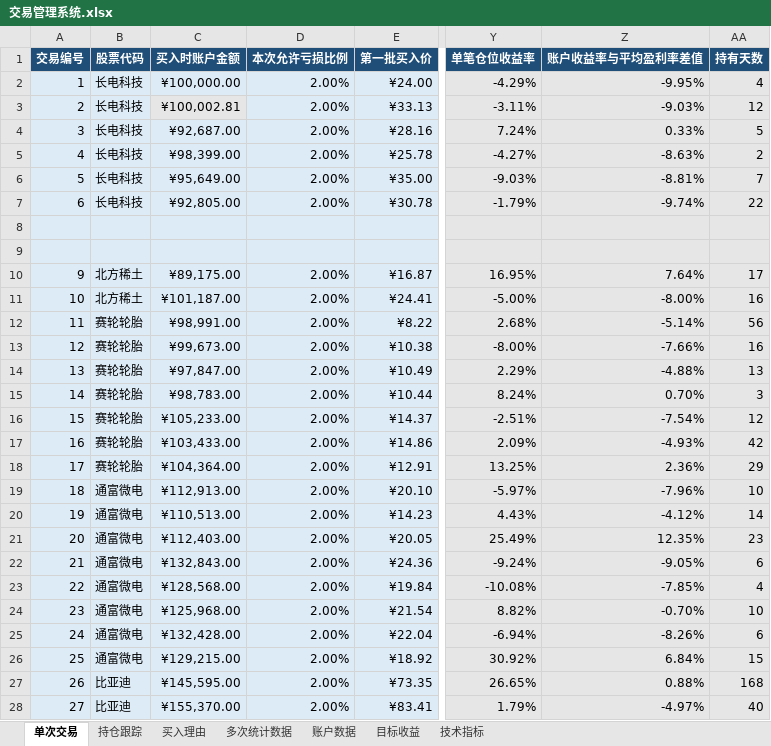
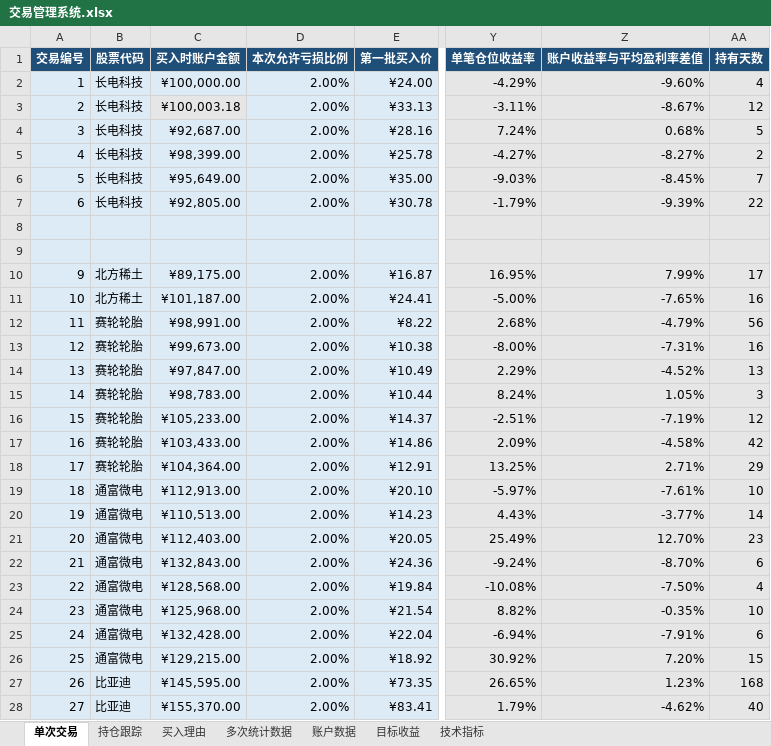
Before and after one commit to yooner/learn_socks, an Excel workbook: 交易管理系统.xlsx, sheet 单次交易, drawn as a sheet; only a part is shown, gaps mark what is left out; values as stored, in another font and other column widths than the file's, no borders; conditional formats and table styles not drawn; the diff covers the shown part only; the diff names each change by its address in the sheet, - before the commit and + after, or states it on an @@ line.

```diff
--- a/交易管理系统.xlsx (sheet 单次交易)
+++ b/交易管理系统.xlsx (sheet 单次交易)
-Z2 (账户收益率与平均盈利率差值): -9.95%
+Z2 (账户收益率与平均盈利率差值): -9.60%
-C3 (买入时账户金额): ¥100,002.81
+C3 (买入时账户金额): ¥100,003.18
-Z3 (账户收益率与平均盈利率差值): -9.03%
+Z3 (账户收益率与平均盈利率差值): -8.67%
-Z4 (账户收益率与平均盈利率差值): 0.33%
+Z4 (账户收益率与平均盈利率差值): 0.68%
-Z5 (账户收益率与平均盈利率差值): -8.63%
+Z5 (账户收益率与平均盈利率差值): -8.27%
-Z6 (账户收益率与平均盈利率差值): -8.81%
+Z6 (账户收益率与平均盈利率差值): -8.45%
-Z7 (账户收益率与平均盈利率差值): -9.74%
+Z7 (账户收益率与平均盈利率差值): -9.39%
-Z10 (账户收益率与平均盈利率差值): 7.64%
+Z10 (账户收益率与平均盈利率差值): 7.99%
-Z11 (账户收益率与平均盈利率差值): -8.00%
+Z11 (账户收益率与平均盈利率差值): -7.65%
-Z12 (账户收益率与平均盈利率差值): -5.14%
+Z12 (账户收益率与平均盈利率差值): -4.79%
-Z13 (账户收益率与平均盈利率差值): -7.66%
+Z13 (账户收益率与平均盈利率差值): -7.31%
-Z14 (账户收益率与平均盈利率差值): -4.88%
+Z14 (账户收益率与平均盈利率差值): -4.52%
-Z15 (账户收益率与平均盈利率差值): 0.70%
+Z15 (账户收益率与平均盈利率差值): 1.05%
-Z16 (账户收益率与平均盈利率差值): -7.54%
+Z16 (账户收益率与平均盈利率差值): -7.19%
-Z17 (账户收益率与平均盈利率差值): -4.93%
+Z17 (账户收益率与平均盈利率差值): -4.58%
-Z18 (账户收益率与平均盈利率差值): 2.36%
+Z18 (账户收益率与平均盈利率差值): 2.71%
-Z19 (账户收益率与平均盈利率差值): -7.96%
+Z19 (账户收益率与平均盈利率差值): -7.61%
-Z20 (账户收益率与平均盈利率差值): -4.12%
+Z20 (账户收益率与平均盈利率差值): -3.77%
-Z21 (账户收益率与平均盈利率差值): 12.35%
+Z21 (账户收益率与平均盈利率差值): 12.70%
-Z22 (账户收益率与平均盈利率差值): -9.05%
+Z22 (账户收益率与平均盈利率差值): -8.70%
-Z23 (账户收益率与平均盈利率差值): -7.85%
+Z23 (账户收益率与平均盈利率差值): -7.50%
-Z24 (账户收益率与平均盈利率差值): -0.70%
+Z24 (账户收益率与平均盈利率差值): -0.35%
-Z25 (账户收益率与平均盈利率差值): -8.26%
+Z25 (账户收益率与平均盈利率差值): -7.91%
-Z26 (账户收益率与平均盈利率差值): 6.84%
+Z26 (账户收益率与平均盈利率差值): 7.20%
-Z27 (账户收益率与平均盈利率差值): 0.88%
+Z27 (账户收益率与平均盈利率差值): 1.23%
-Z28 (账户收益率与平均盈利率差值): -4.97%
+Z28 (账户收益率与平均盈利率差值): -4.62%
```
Also changed, not shown: 9 added rows and 88 edited cells elsewhere in this sheet, sheet 持仓跟踪, sheet 多次统计数据, sheet 账户数据, sheet 目标收益, sheet 买入理由, formulas that keep their value.
